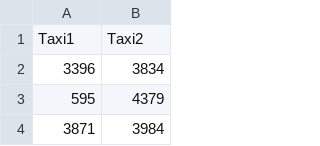
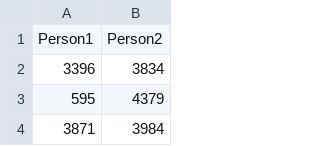
Before and after one commit to HrcanJan/GPS_analysis, a CSV file: DP Projekt/files/edges/geolife.csv, drawn as a sheet; only a part is shown; removed rows and columns are numbered as before the commit, all else as after; the diff names each change by its address in the sheet, - before the commit and + after, or states it on an @@ line.

```diff
--- a/DP Projekt/files/edges/geolife.csv
+++ b/DP Projekt/files/edges/geolife.csv
-row 1: Taxi1 | Taxi2
+row 1: Person1 | Person2
```
Also changed, not shown: DP Projekt/files/edges/geolife_time_1day.csv, DP Projekt/files/edges/geolife_time_1min.csv, 4 other files.
